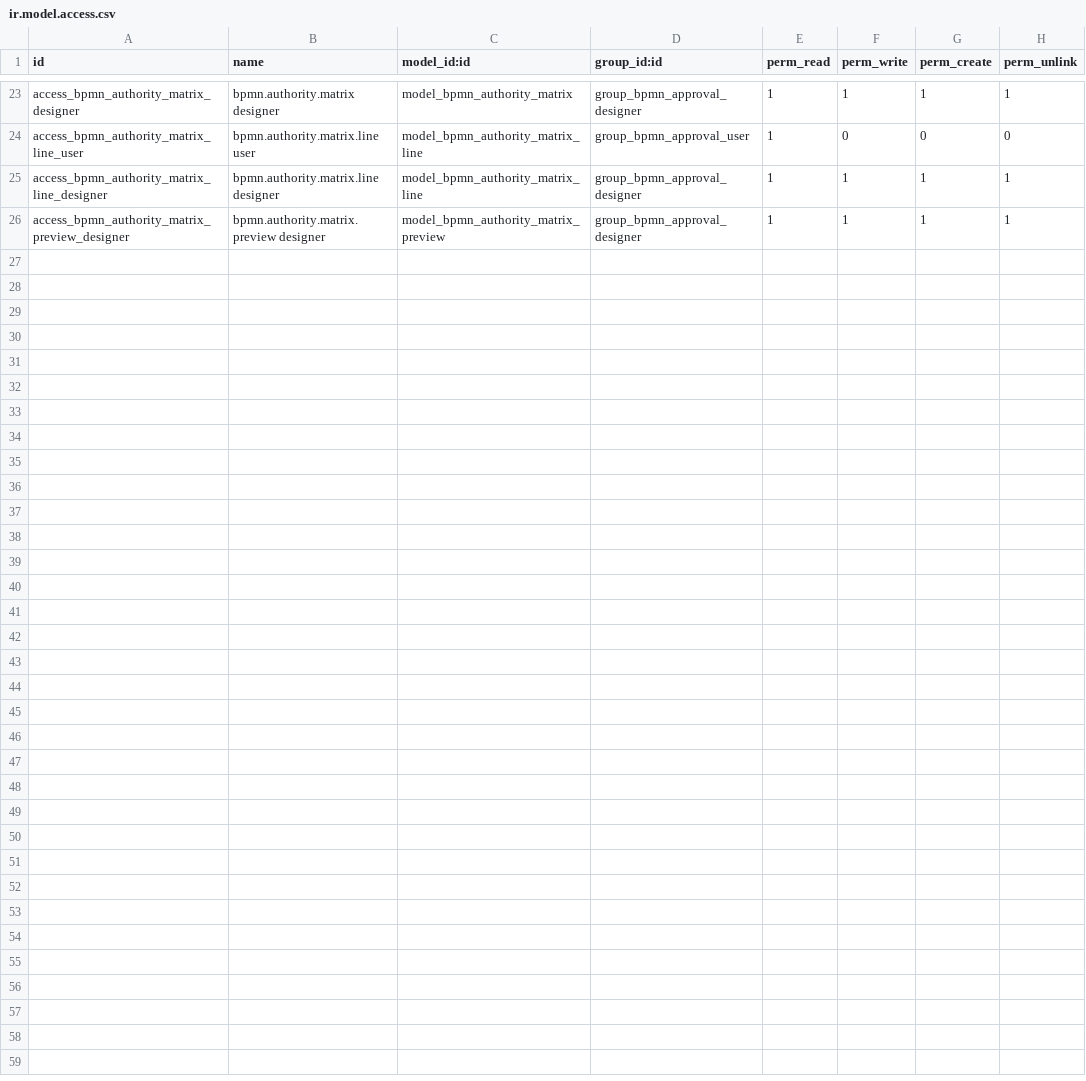
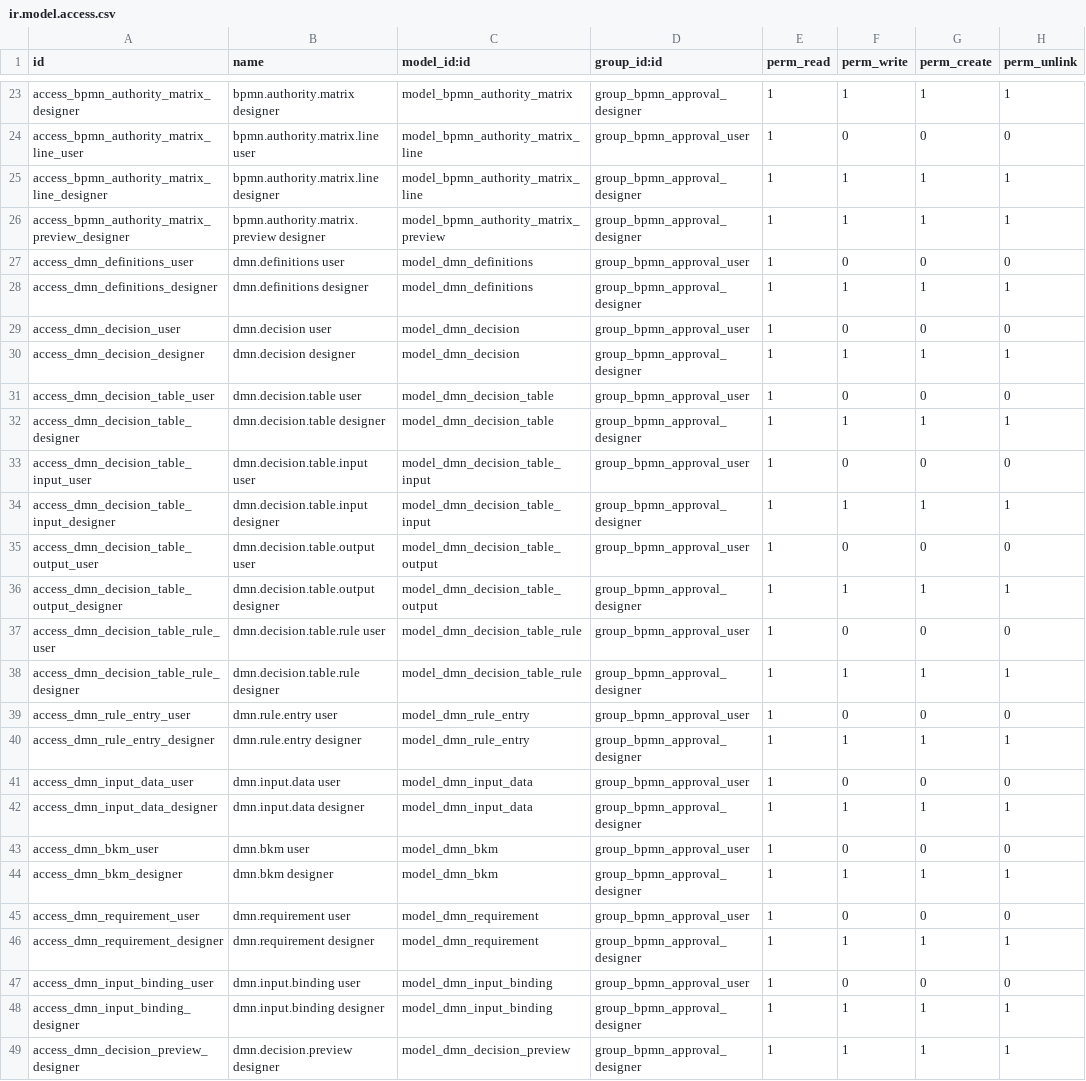
Before and after one commit to Dobtor/ProductivityTools, a CSV file: dobtor_approval/security/ir.model.access.csv, drawn as a sheet; only a part is shown, gaps mark what is left out; the diff names each change by its address in the sheet, - before the commit and + after, or states it on an @@ line.

Commit message:
[IMP] dobtor_approval: DMN 決策子系統（FEEL 引擎 + 決策表/DRD + dmn-js 編輯器 + 核決權限表轉換）
- FEEL 求值引擎 dmn_feel.py（純 Python，unary test/運算式/型別/白名單，45 案例自測）
- 資料模型：dmn.definitions(XML 解析→shadow+求值編排+發佈校驗+覆蓋分析)、
  dmn.decision/.table/.input/.output/.rule/.rule.entry、input_data/bkm/requirement/binding、preview
- bpmn.role +dmn_decision resolver；process_instance 分階引擎一般化（核決權限表+DMN 共用 _enter_decision_node）
- feature_registry 細分 dmn_decision_table/dmn_drd/dmn_feel/dmn_business_rule
- 核決權限表 action_to_dmn 一鍵轉 DMN（approver 慣例輸出）
- dmn_editor client action + 後台 list/form/試算 + 選單 + 12 列 access + demo 採購核決
- 設計文件 DESIGN_DMN.md

```diff
--- a/dobtor_approval/security/ir.model.access.csv
+++ b/dobtor_approval/security/ir.model.access.csv
+row 27: access_dmn_definitions_user | dmn.definitions user | model_dmn_definitions | group_bpmn_approval_user | 1 | 0 | 0 | 0
+row 28: access_dmn_definitions_designer | dmn.definitions designer | model_dmn_definitions | group_bpmn_approval_designer | 1 | 1 | 1 | 1
+row 29: access_dmn_decision_user | dmn.decision user | model_dmn_decision | group_bpmn_approval_user | 1 | 0 | 0 | 0
+row 30: access_dmn_decision_designer | dmn.decision designer | model_dmn_decision | group_bpmn_approval_designer | 1 | 1 | 1 | 1
+row 31: access_dmn_decision_table_user | dmn.decision.table user | model_dmn_decision_table | group_bpmn_approval_user | 1 | 0 | 0 | 0
+row 32: access_dmn_decision_table_designer | dmn.decision.table designer | model_dmn_decision_table | group_bpmn_approval_designer | 1 | 1 | 1 | 1
+row 33: access_dmn_decision_table_input_user | dmn.decision.table.input user | model_dmn_decision_table_input | group_bpmn_approval_user | 1 | 0 | 0 | 0
+row 34: access_dmn_decision_table_input_designer | dmn.decision.table.input designer | model_dmn_decision_table_input | group_bpmn_approval_designer | 1 | 1 | 1 | 1
+row 35: access_dmn_decision_table_output_user | dmn.decision.table.output user | model_dmn_decision_table_output | group_bpmn_approval_user | 1 | 0 | 0 | 0
+row 36: access_dmn_decision_table_output_designer | dmn.decision.table.output designer | model_dmn_decision_table_output | group_bpmn_approval_designer | 1 | 1 | 1 | 1
+row 37: access_dmn_decision_table_rule_user | dmn.decision.table.rule user | model_dmn_decision_table_rule | group_bpmn_approval_user | 1 | 0 | 0 | 0
+row 38: access_dmn_decision_table_rule_designer | dmn.decision.table.rule designer | model_dmn_decision_table_rule | group_bpmn_approval_designer | 1 | 1 | 1 | 1
+row 39: access_dmn_rule_entry_user | dmn.rule.entry user | model_dmn_rule_entry | group_bpmn_approval_user | 1 | 0 | 0 | 0
+row 40: access_dmn_rule_entry_designer | dmn.rule.entry designer | model_dmn_rule_entry | group_bpmn_approval_designer | 1 | 1 | 1 | 1
+row 41: access_dmn_input_data_user | dmn.input.data user | model_dmn_input_data | group_bpmn_approval_user | 1 | 0 | 0 | 0
+row 42: access_dmn_input_data_designer | dmn.input.data designer | model_dmn_input_data | group_bpmn_approval_designer | 1 | 1 | 1 | 1
+row 43: access_dmn_bkm_user | dmn.bkm user | model_dmn_bkm | group_bpmn_approval_user | 1 | 0 | 0 | 0
+row 44: access_dmn_bkm_designer | dmn.bkm designer | model_dmn_bkm | group_bpmn_approval_designer | 1 | 1 | 1 | 1
+row 45: access_dmn_requirement_user | dmn.requirement user | model_dmn_requirement | group_bpmn_approval_user | 1 | 0 | 0 | 0
+row 46: access_dmn_requirement_designer | dmn.requirement designer | model_dmn_requirement | group_bpmn_approval_designer | 1 | 1 | 1 | 1
+row 47: access_dmn_input_binding_user | dmn.input.binding user | model_dmn_input_binding | group_bpmn_approval_user | 1 | 0 | 0 | 0
+row 48: access_dmn_input_binding_designer | dmn.input.binding designer | model_dmn_input_binding | group_bpmn_approval_designer | 1 | 1 | 1 | 1
+row 49: access_dmn_decision_preview_designer | dmn.decision.preview designer | model_dmn_decision_preview | group_bpmn_approval_designer | 1 | 1 | 1 | 1
```
Also changed, not shown: 18 other files.
